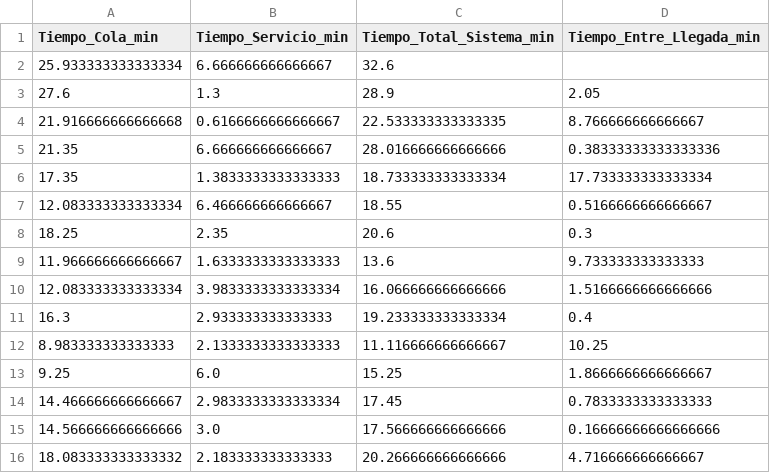
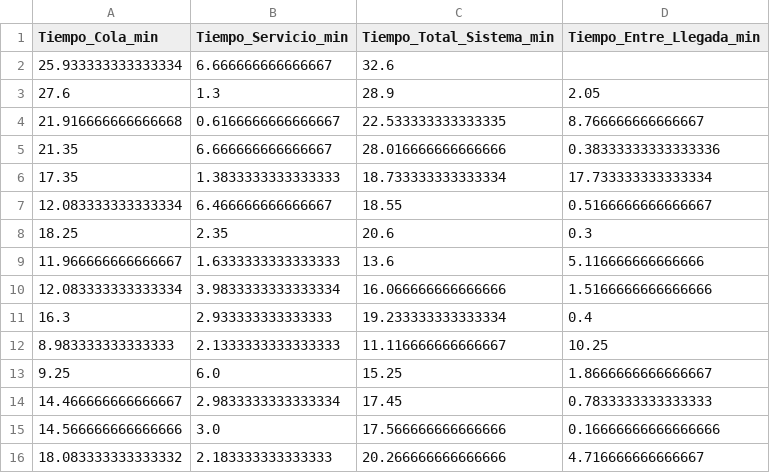
Before and after one commit to SebastianJRamirezA/gas_station_sim, a CSV file: data/processed_data.csv, drawn as a sheet; only a part is shown.

```diff
--- a/data/processed_data.csv
+++ b/data/processed_data.csv
@@ -8,3 +8,3 @@ Tiempo_Cola_min,Tiempo_Servicio_min,Tiempo_Total_Sistema_min,Tiempo_Entre_Llegad
 18.25,2.35,20.6,0.3
-11.966666666666667,1.6333333333333333,13.6,9.733333333333333
+11.966666666666667,1.6333333333333333,13.6,5.116666666666666
 12.083333333333334,3.9833333333333334,16.066666666666666,1.5166666666666666
```
Also changed, not shown: 3 other files.
